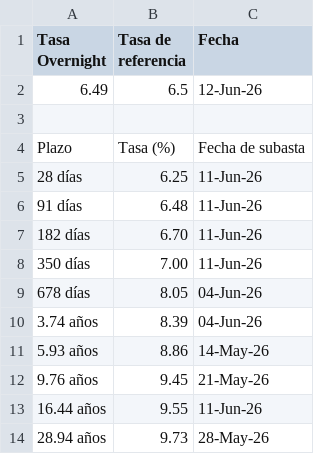
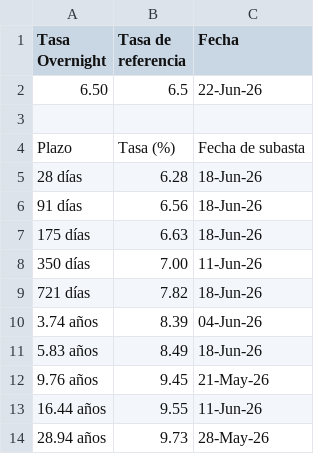
Before and after one commit to davidrouxf/FB-Market-tracker, a CSV file: Input_Tasas.csv, drawn as a sheet.

```diff
--- a/Input_Tasas.csv
+++ b/Input_Tasas.csv
@@ -1,12 +1,12 @@
 Tasa Overnight,Tasa de referencia,Fecha
-6.49,6.5,12-Jun-26
+6.50,6.5,22-Jun-26
 ,,
 Plazo,Tasa (%),Fecha de subasta
-28 días,6.25,11-Jun-26
-91 días,6.48,11-Jun-26
-182 días,6.70,11-Jun-26
+28 días,6.28,18-Jun-26
+91 días,6.56,18-Jun-26
+175 días,6.63,18-Jun-26
 350 días,7.00,11-Jun-26
-678 días,8.05,04-Jun-26
+721 días,7.82,18-Jun-26
 3.74 años,8.39,04-Jun-26
-5.93 años,8.86,14-May-26
+5.83 años,8.49,18-Jun-26
 9.76 años,9.45,21-May-26
```
Also changed, not shown: Input_MXN.csv, Input_US_Rates.csv.
